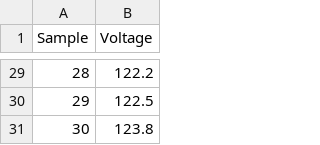
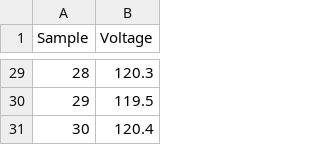
Before and after one commit to Zek3zra/Amelo--Statistics--T09, a CSV file: dataset/transformer-voltage.csv, drawn as a sheet; only a part is shown, gaps mark what is left out; the diff covers the shown part only.

```diff
--- a/dataset/transformer-voltage.csv
+++ b/dataset/transformer-voltage.csv
@@ -29,3 +29,3 @@
-28,122.2
-29,122.5
-30,123.8
+28,120.3
+29,119.5
+30,120.4
```
Also changed, not shown: 25 edited cells elsewhere in this file, 9 other files.
